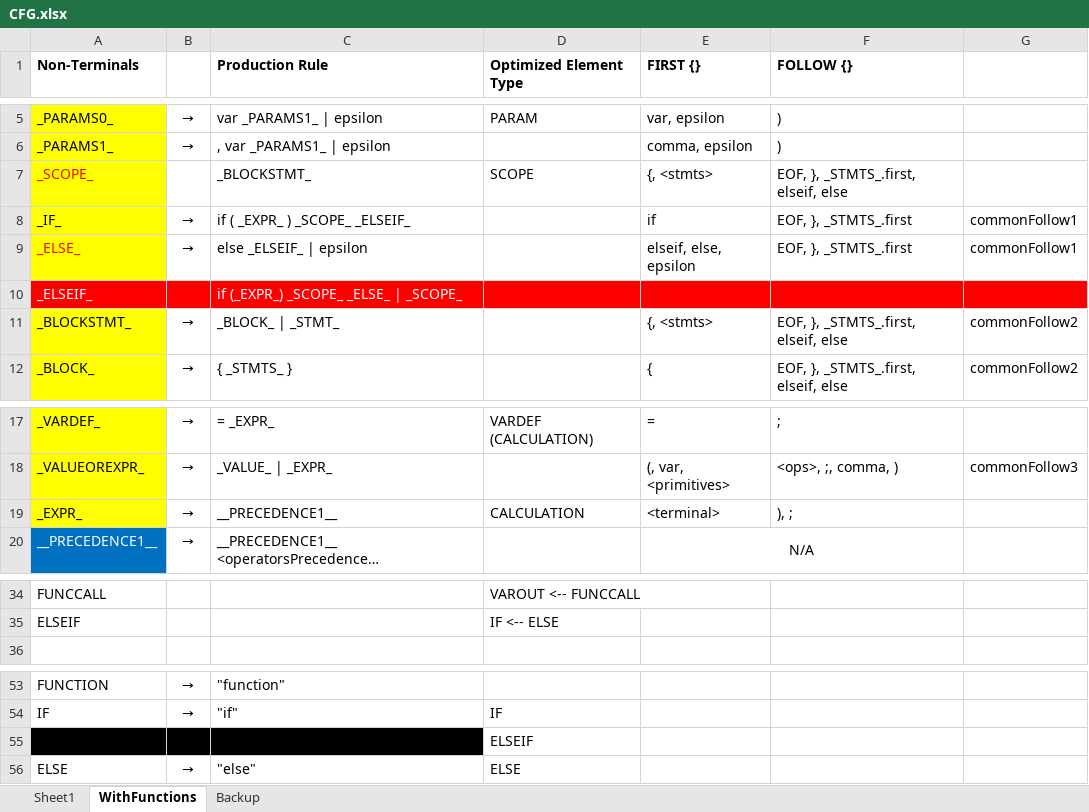
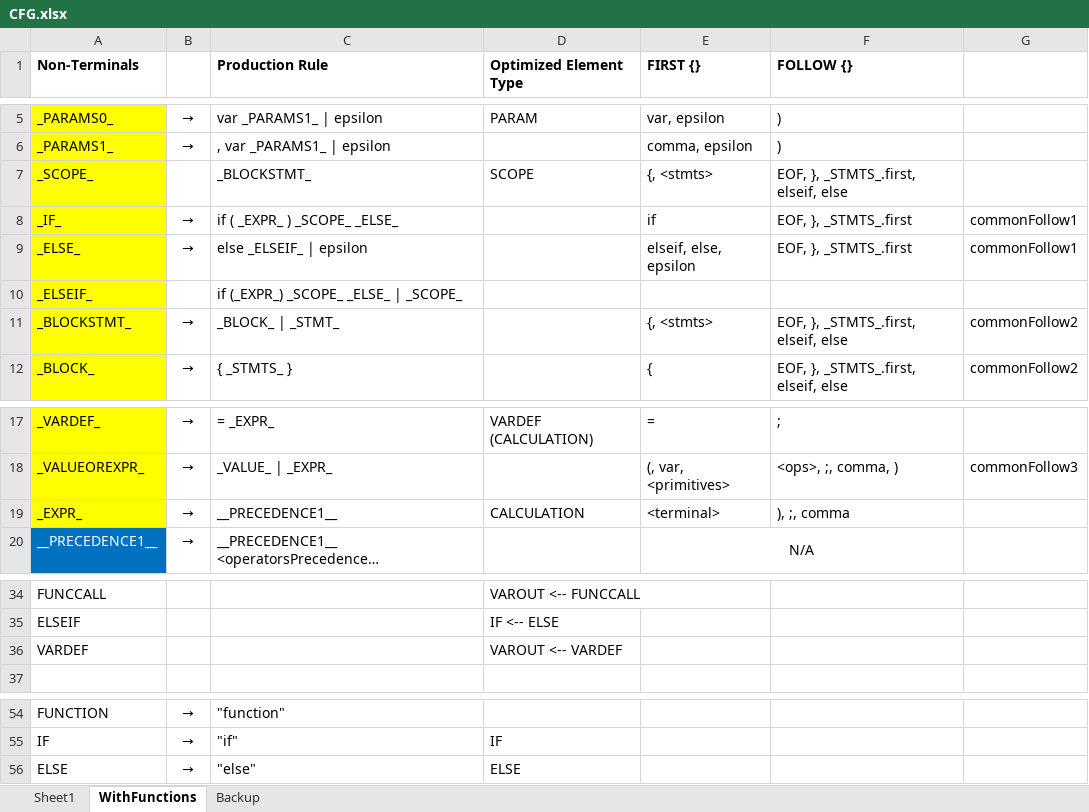
Before and after one commit to ZacharyYGateley/Compiler, an Excel workbook: CFG.xlsx, sheet WithFunctions, drawn as a sheet; only a part is shown, gaps mark what is left out; long unchanged cells end in …; values as stored, in another font and other column widths than the file's, no borders; removed rows and columns are numbered as before the commit, all else as after; the diff names each change by its address in the sheet, - before the commit and + after, or states it on an @@ line.

Commit message:
Optimization is working
Convert Tokens (extensive) to Basic.Elements (minimal). Use
Element.bindings to combine optimized nodes in ways that do not
naturally happen from CFG. Add temporary STOPs to identify prohibition
between binding through. After optimization with STOPs, remove all stops
and shrink tree.

```diff
--- a/CFG.xlsx (sheet WithFunctions)
+++ b/CFG.xlsx (sheet WithFunctions)
-A7 text colour: #FF0000
+A7 text colour: black
-C8 (Production Rule): if ( _EXPR_ ) _SCOPE_ _ELSEIF_
+C8 (Production Rule): if ( _EXPR_ ) _SCOPE_ _ELSE_
-A9 text colour: #FF0000
+A9 text colour: black
@@ A10 fill: #FF0000 → #FFFF00, text colour: #FFFFFF → black @@
-B10:G10 fill: #FF0000
+B10:G10 fill: none
-C10 text colour: #FFFFFF
+C10 text colour: black
-F19 (FOLLOW {}): ), ;
+F19 (FOLLOW {}): ), ;, comma
+row 36: VARDEF |  |  | VAROUT <-- VARDEF
-row 55:  |  |  | ELSEIF
```
Also changed, not shown: 11 other files.
